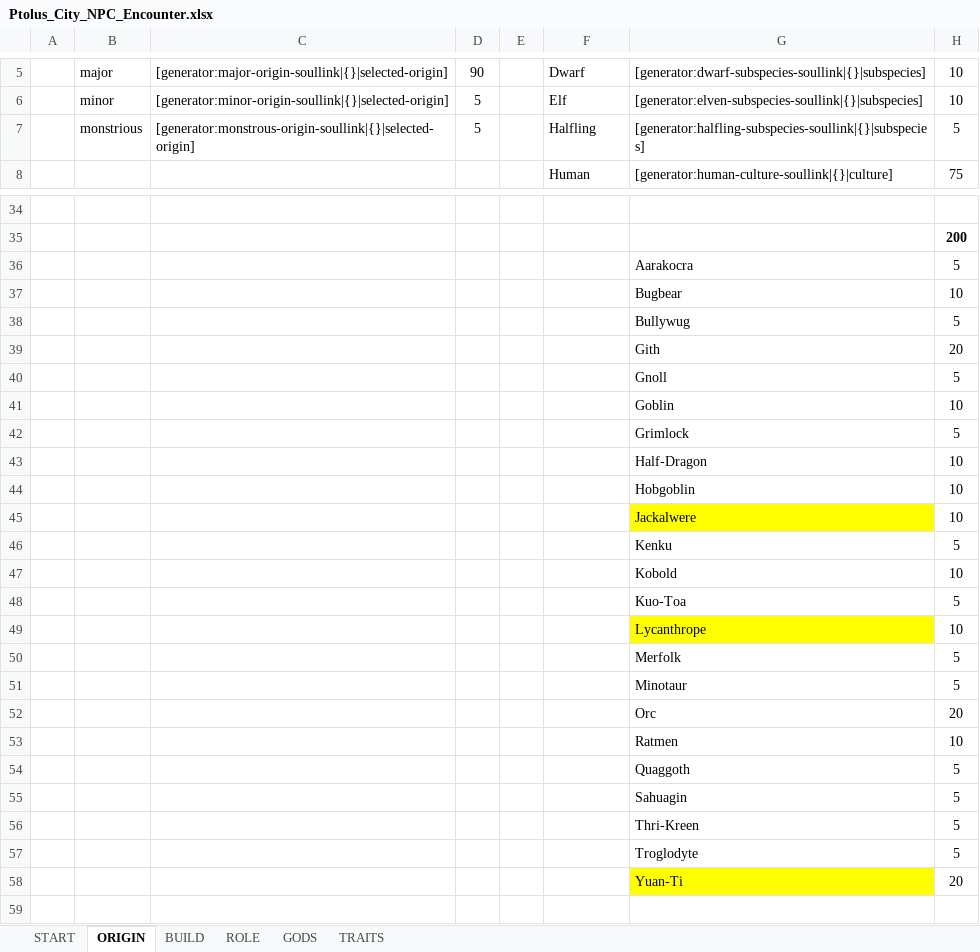
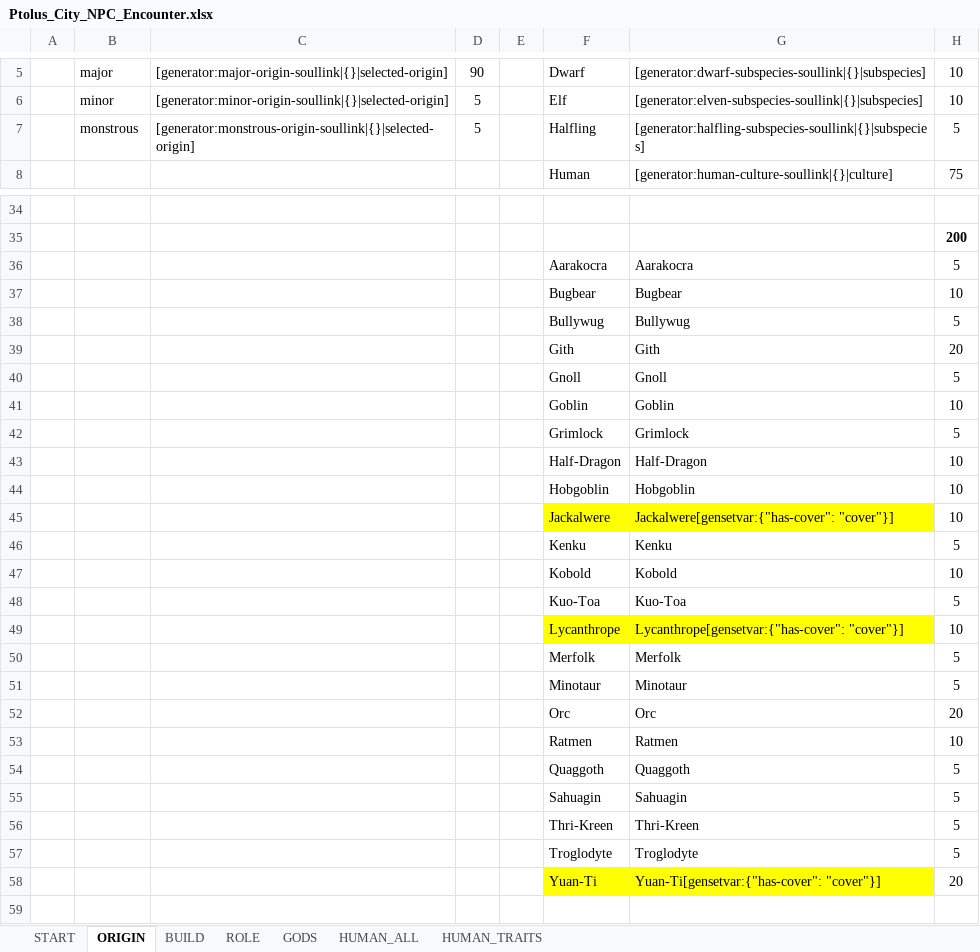
Before and after one commit to Kordishal/world-anvil-generators, an Excel workbook: city-npc/Ptolus_City_NPC_Encounter.xlsx, sheet ORIGIN, drawn as a sheet; only a part is shown, gaps mark what is left out; values as stored, in another font and other column widths than the file's, no borders; the diff covers the shown part only; the diff names each change by its address in the sheet, - before the commit and + after, or states it on an @@ line.

```diff
--- a/city-npc/Ptolus_City_NPC_Encounter.xlsx (sheet ORIGIN)
+++ b/city-npc/Ptolus_City_NPC_Encounter.xlsx (sheet ORIGIN)
-sheet tab: TRAITS
+sheet tab: HUMAN_ALL
+sheet tab: HUMAN_TRAITS
-B7: monstrious
+B7: monstrous
-F36: (empty)
+F36: Aarakocra
-F37: (empty)
+F37: Bugbear
-F38: (empty)
+F38: Bullywug
-F39: (empty)
+F39: Gith
-F40: (empty)
+F40: Gnoll
-F41: (empty)
+F41: Goblin
-F42: (empty)
+F42: Grimlock
-F43: (empty)
+F43: Half-Dragon
-F44: (empty)
+F44: Hobgoblin
-F45: (empty)
+F45: Jackalwere
-F45 fill: none
+F45 fill: #FFFF00
-G45: Jackalwere
+G45: Jackalwere[gensetvar:{"has-cover": "cover"}]
-F46: (empty)
+F46: Kenku
-F47: (empty)
+F47: Kobold
-F48: (empty)
+F48: Kuo-Toa
-F49: (empty)
+F49: Lycanthrope
-F49 fill: none
+F49 fill: #FFFF00
-G49: Lycanthrope
+G49: Lycanthrope[gensetvar:{"has-cover": "cover"}]
-F50: (empty)
+F50: Merfolk
-F51: (empty)
+F51: Minotaur
-F52: (empty)
+F52: Orc
-F53: (empty)
+F53: Ratmen
-F54: (empty)
+F54: Quaggoth
-F55: (empty)
+F55: Sahuagin
-F56: (empty)
+F56: Thri-Kreen
-F57: (empty)
+F57: Troglodyte
-F58: (empty)
+F58: Yuan-Ti
-F58 fill: none
+F58 fill: #FFFF00
-G58: Yuan-Ti
+G58: Yuan-Ti[gensetvar:{"has-cover": "cover"}]
```
Also changed, not shown: 1 edited cell elsewhere in this sheet, sheet HUMAN_ALL, sheet BUILD, sheet ROLE, sheet START, 12 other files.
